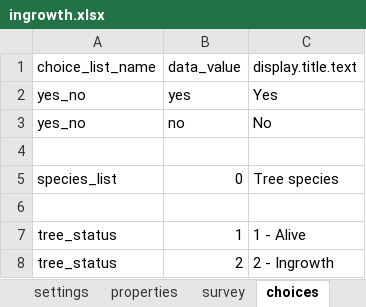
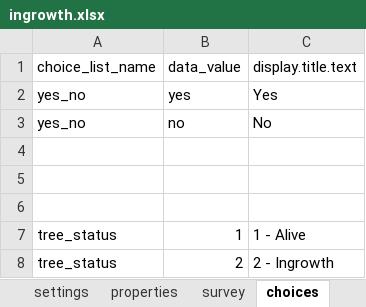
Before and after one commit to cojd/MAPP, an Excel workbook: odk_app/config/tables/ingrowth/forms/ingrowth/ingrowth.xlsx, sheet choices, drawn as a sheet; only a part is shown; values as stored, in another font and other column widths than the file's, no borders; the diff names each change by its address in the sheet, - before the commit and + after, or states it on an @@ line.

Commit message:
Create tables forms.

```diff
--- a/odk_app/config/tables/ingrowth/forms/ingrowth/ingrowth.xlsx (sheet choices)
+++ b/odk_app/config/tables/ingrowth/forms/ingrowth/ingrowth.xlsx (sheet choices)
-row 5: species_list | 0 | Tree species
+row 5: (empty)
```
Also changed, not shown: 10 other files.
